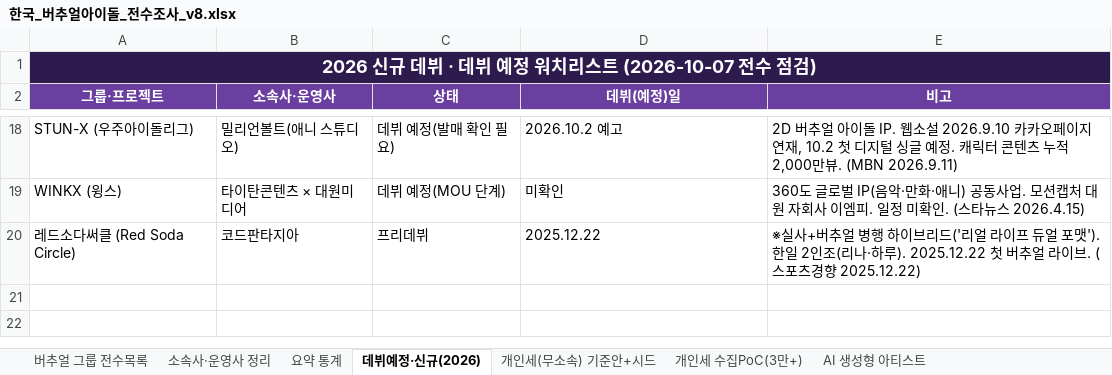
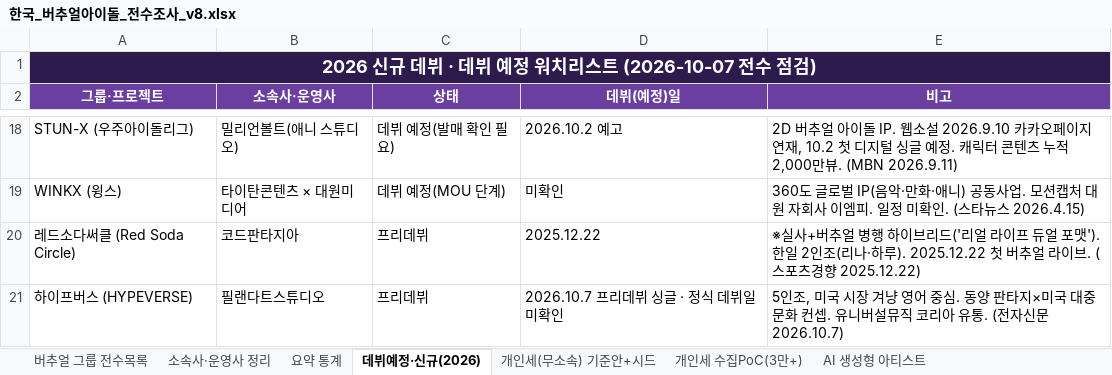
Before and after one commit to ysw070/vtuber-monitor, an Excel workbook: data/한국_버추얼아이돌_전수조사_v8.xlsx, sheet 데뷔예정·신규(2026), drawn as a sheet; only a part is shown, gaps mark what is left out; values as stored, in another font and other column widths than the file's, no borders; the diff names each change by its address in the sheet, - before the commit and + after, or states it on an @@ line.

Commit message:
하이프버스(HYPEVERSE) 데뷔전 등재 + WE GO-6 전 멤버 해일 메모

```diff
--- a/data/한국_버추얼아이돌_전수조사_v8.xlsx (sheet 데뷔예정·신규(2026))
+++ b/data/한국_버추얼아이돌_전수조사_v8.xlsx (sheet 데뷔예정·신규(2026))
+row 21: 하이프버스 (HYPEVERSE) | 필랜다트스튜디오 | 프리데뷔 | 2026.10.7 프리데뷔 싱글 · 정식 데뷔일 미확인 | 5인조, 미국 시장 겨냥 영어 중심. 동양 판타지×미국 대중문화 컨셉. 유니버설뮤직 코리아 유통. (전자신문 2026.10.7)
```
Also changed, not shown: sheet 버추얼 그룹 전수목록, sheet 소속사·운영사 정리.
